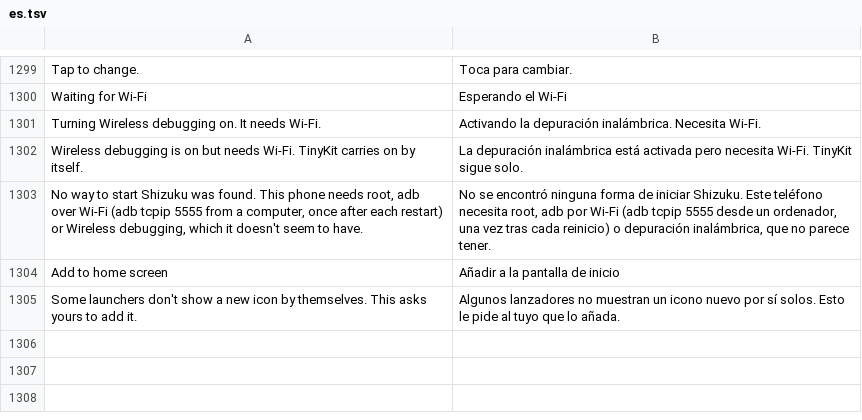
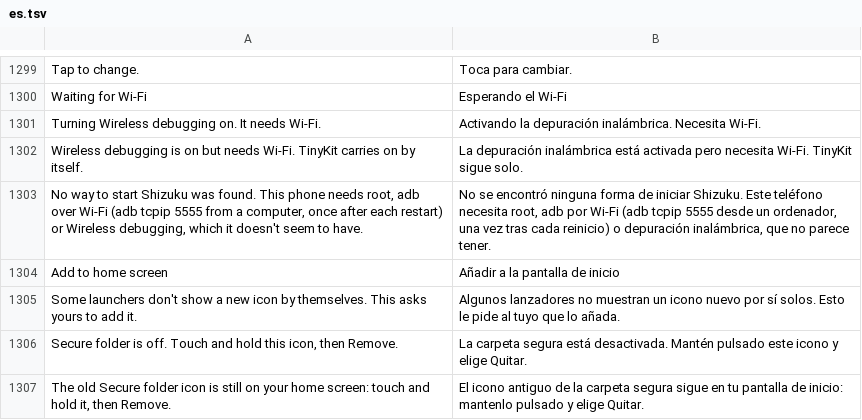
Before and after one commit to Order52/tinykit, a TSV file: app/src/main/assets/i18n/es.tsv, drawn as a sheet; only a part is shown, gaps mark what is left out; the diff names each change by its address in the sheet, - before the commit and + after, or states it on an @@ line.

```diff
--- a/app/src/main/assets/i18n/es.tsv
+++ b/app/src/main/assets/i18n/es.tsv
+row 1306: Secure folder is off. Touch and hold this icon, then Remove. | La carpeta segura está desactivada. Mantén pulsado este icono y elige Quitar.
+row 1307: The old Secure folder icon is still on your home screen: touch and hold it, then Remove. | El icono antiguo de la carpeta segura sigue en tu pantalla de inicio: mantenlo pulsado y elige Quitar.
```
Also changed, not shown: app/src/main/assets/i18n/ru.tsv, 6 other files.
